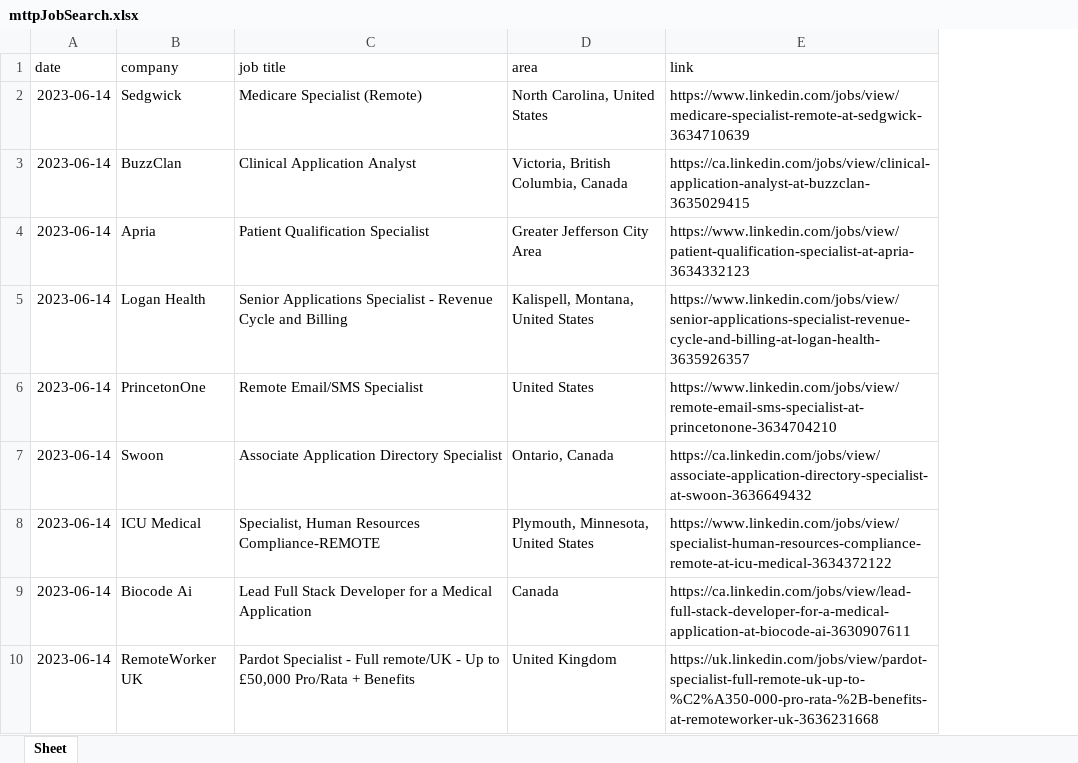
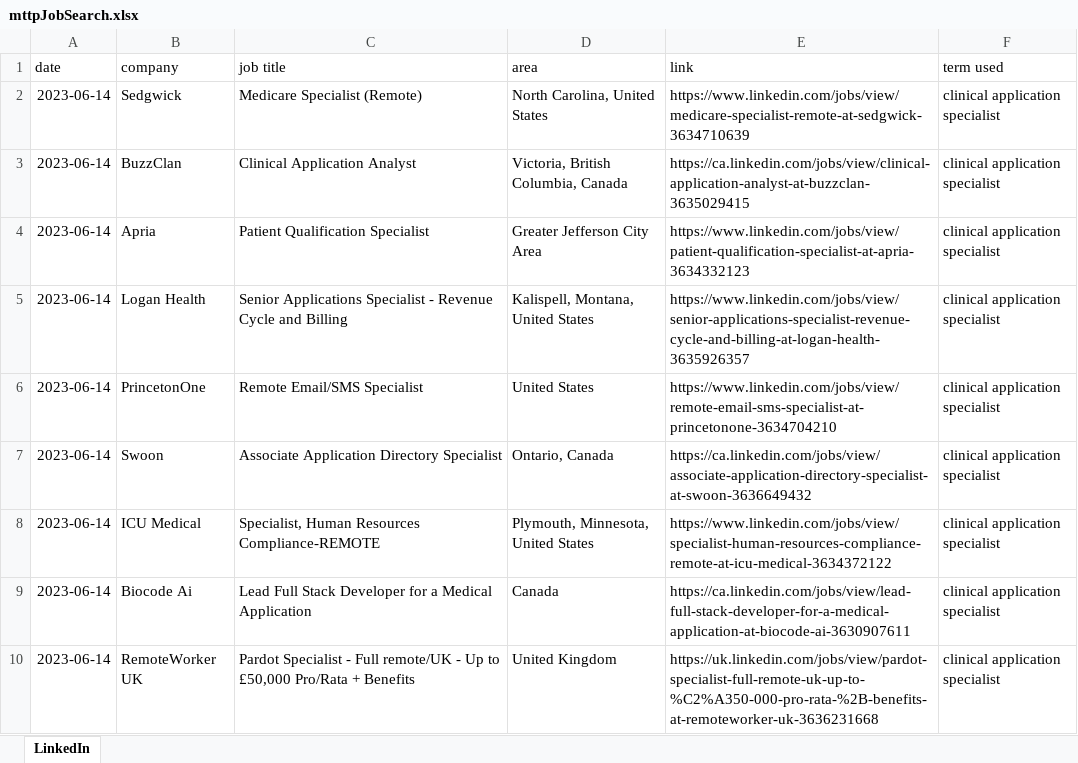
Before and after one commit to TrippBarker/MTTPSearch, an Excel workbook: mttpJobSearch.xlsx, sheet LinkedIn, drawn as a sheet; values as stored, in another font and other column widths than the file's, no borders; the diff names each change by its address in the sheet, - before the commit and + after, or states it on an @@ line.

```diff
--- a/mttpJobSearch.xlsx (sheet LinkedIn)
+++ b/mttpJobSearch.xlsx (sheet LinkedIn)
-sheet tab: Sheet
+sheet tab: LinkedIn
+column F (term used), rows 2-10: all clinical application specialist
```
Also changed, not shown: 5 other files.
